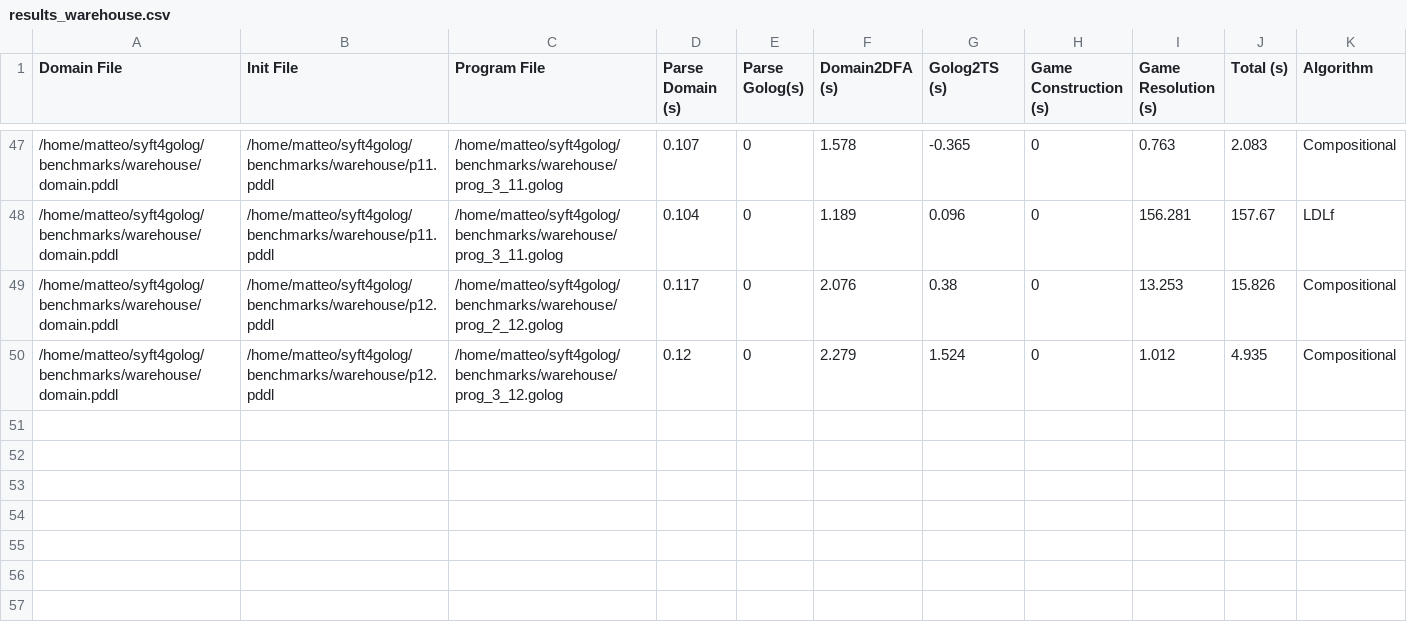
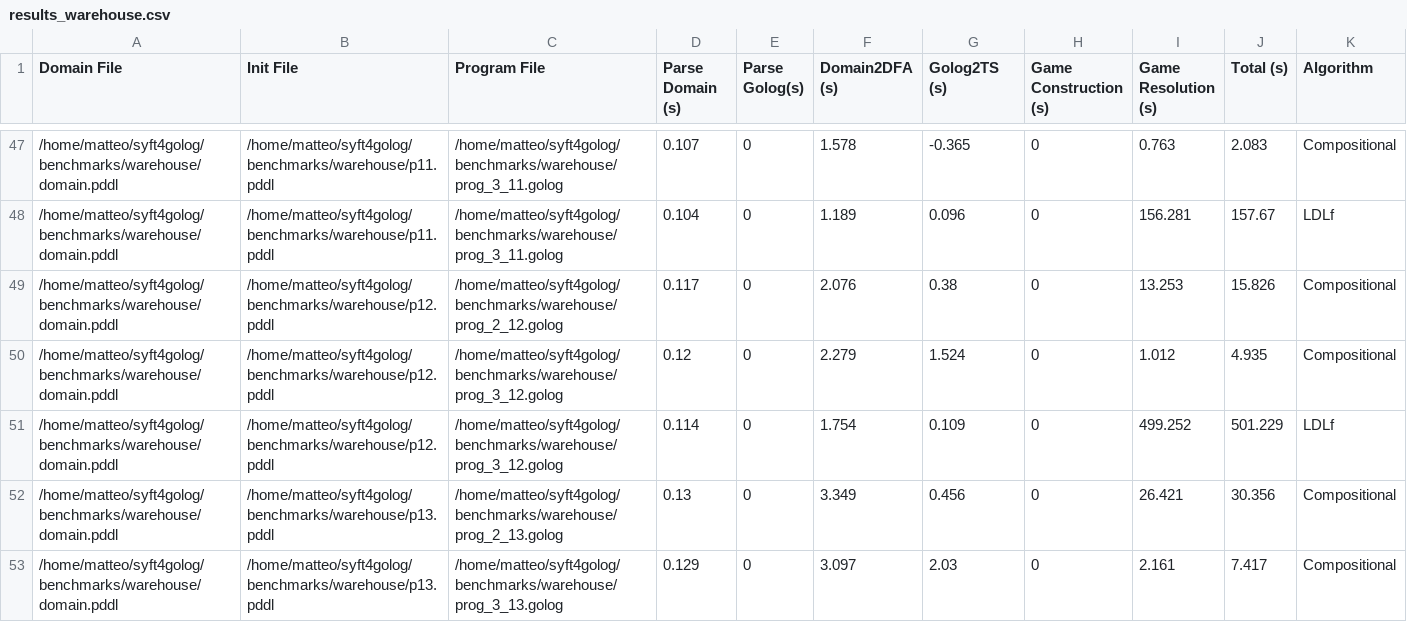
Before and after one commit to matteomancanelli/syft4golog, a CSV file: results/results_warehouse.csv, drawn as a sheet; only a part is shown, gaps mark what is left out.

Commit message:
minor: add last results

```diff
--- a/results/results_warehouse.csv
+++ b/results/results_warehouse.csv
@@ -50 +50,4 @@ Domain File,Init File,Program File,Parse Domain (s),Parse Golog(s),Domain2DFA (s
 /home/matteo/syft4golog/benchmarks/warehouse/domain.pddl,/home/matteo/syft4golog/benchmarks/warehouse/p12.pddl,/home/matteo/syft4golog/benchmarks/warehouse/prog_3_12.golog,0.12,0,2.279,1.524,0,1.012,4.935,Compositional
+/home/matteo/syft4golog/benchmarks/warehouse/domain.pddl,/home/matteo/syft4golog/benchmarks/warehouse/p12.pddl,/home/matteo/syft4golog/benchmarks/warehouse/prog_3_12.golog,0.114,0,1.754,0.109,0,499.252,501.229,LDLf
+/home/matteo/syft4golog/benchmarks/warehouse/domain.pddl,/home/matteo/syft4golog/benchmarks/warehouse/p13.pddl,/home/matteo/syft4golog/benchmarks/warehouse/prog_2_13.golog,0.13,0,3.349,0.456,0,26.421,30.356,Compositional
+/home/matteo/syft4golog/benchmarks/warehouse/domain.pddl,/home/matteo/syft4golog/benchmarks/warehouse/p13.pddl,/home/matteo/syft4golog/benchmarks/warehouse/prog_3_13.golog,0.129,0,3.097,2.03,0,2.161,7.417,Compositional
```
